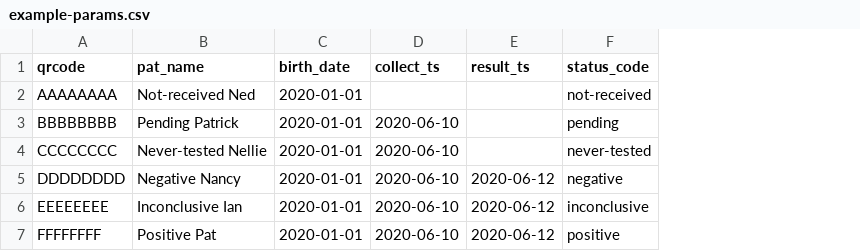
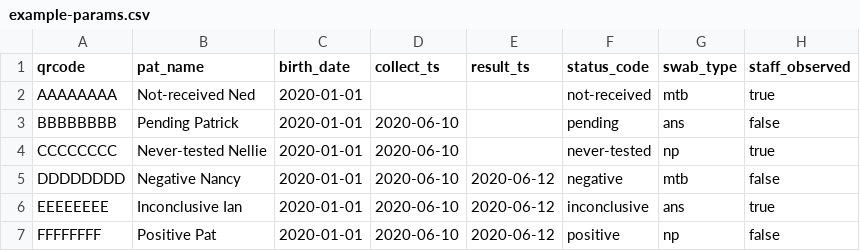
Before and after one commit to seattleflu/lab-result-reports, a CSV file: scan-irb/example-params.csv, drawn as a sheet; the diff names each change by its address in the sheet, - before the commit and + after, or states it on an @@ line.

Commit message:
scan-irb: Accept dynamic swab and staff codes
We now have SCAN IRB studies that have multiple swab types and multiple
collection methods (self-collected or staff-collected). Replace the
hard-coded values in the current, English template to account for this.

```diff
--- a/scan-irb/example-params.csv
+++ b/scan-irb/example-params.csv
+column G (swab_type), rows 2-7: mtb | ans | np | mtb | ans | np
+column H (staff_observed), rows 2-7: true | false | true | false | true | false
```
Also changed, not shown: 1 other file.
